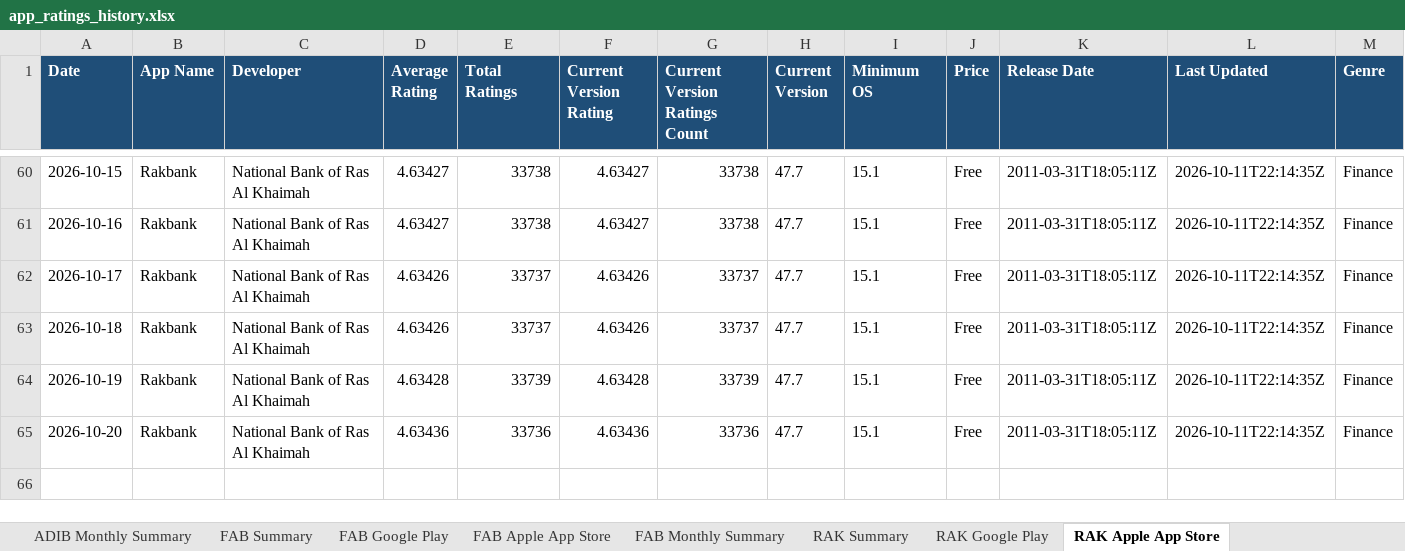
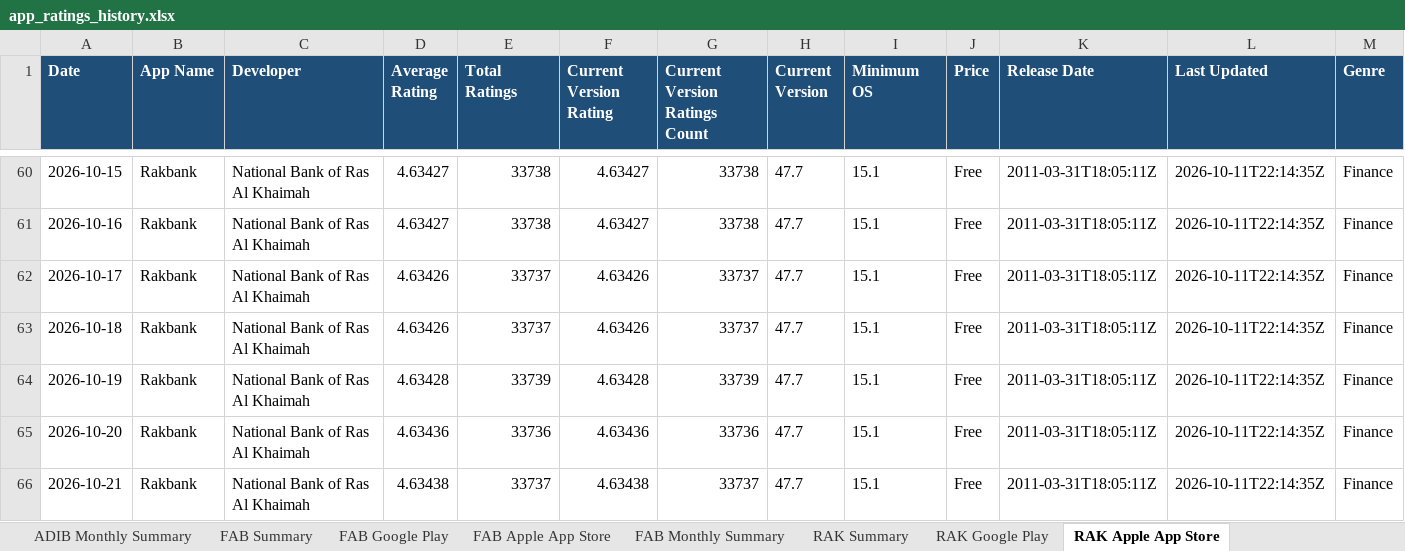
Before and after one commit to felixabraham670706/appstore_daily_run, an Excel workbook: app_ratings_history.xlsx, sheet RAK Apple App Store, drawn as a sheet; only a part is shown, gaps mark what is left out; values as stored, in another font and other column widths than the file's, no borders; rows hold the shown columns only; the diff names each change by its address in the sheet, - before the commit and + after, or states it on an @@ line.

```diff
--- a/app_ratings_history.xlsx (sheet RAK Apple App Store)
+++ b/app_ratings_history.xlsx (sheet RAK Apple App Store)
+row 66: 2026-10-21 | Rakbank | National Bank of Ras Al Khaimah | 4.63438 | 33737 | 4.63438 | 33737 | 47.7 | 15.1 | Free | 2011-03-31T18:05:11Z | 2026-10-11T22:14:35Z | Finance
```
Also changed, not shown: sheet RAK Google Play, sheet ADCB Google Play, sheet WIO Google Play, sheet ADCB NEW Google Play, sheet FAB Google Play, sheet ADIB Google Play, 20 more sheets, charts or pictures, 1 other file.
